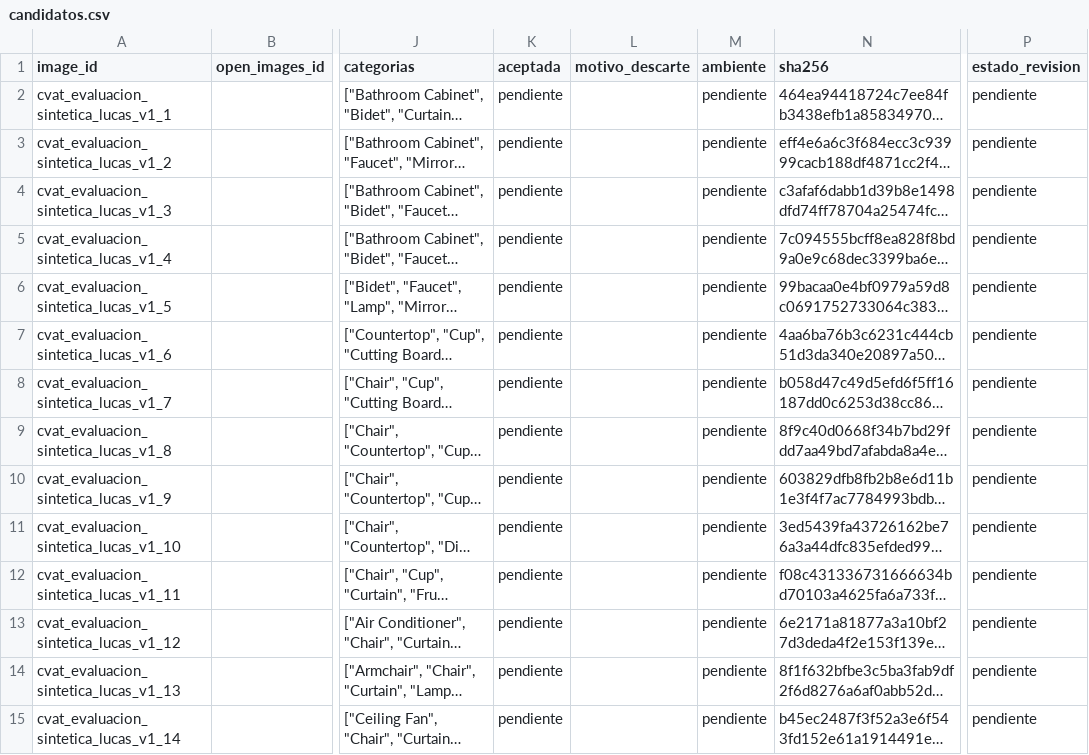
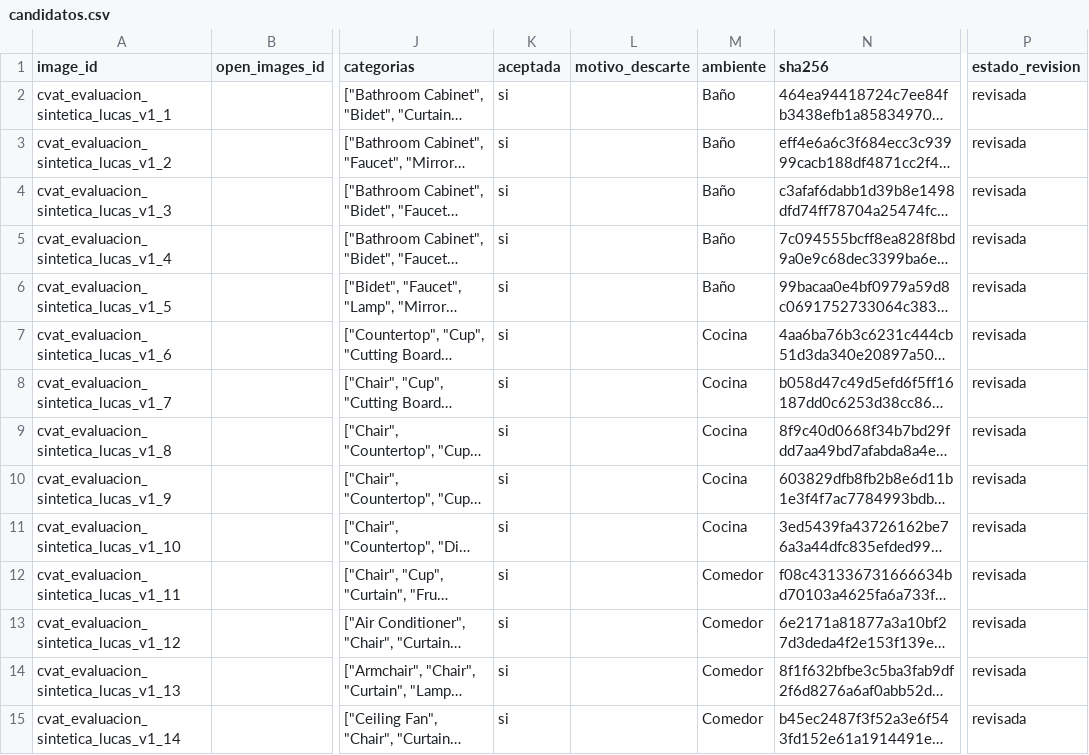
Before and after one commit to patoabarca/HomeLens_English, a CSV file: data/evaluacion/cvat/finales/evaluacion_sintetica_lucas_v1/candidatos.csv, drawn as a sheet; only a part is shown, gaps mark what is left out; long unchanged cells end in …; the diff covers the shown part only; the diff names each change by its address in the sheet, - before the commit and + after, or states it on an @@ line.

```diff
--- a/data/evaluacion/cvat/finales/evaluacion_sintetica_lucas_v1/candidatos.csv
+++ b/data/evaluacion/cvat/finales/evaluacion_sintetica_lucas_v1/candidatos.csv
-K2:K15 (aceptada): pendiente
+K2:K15 (aceptada): si
-M2:M6 (ambiente): pendiente
+M2:M6 (ambiente): Baño
-P2:P15 (estado_revision): pendiente
+P2:P15 (estado_revision): revisada
-M7:M11 (ambiente): pendiente
+M7:M11 (ambiente): Cocina
-M12:M15 (ambiente): pendiente
+M12:M15 (ambiente): Comedor
```
Also changed, not shown: 48 edited cells elsewhere in this file, 9 other files.
